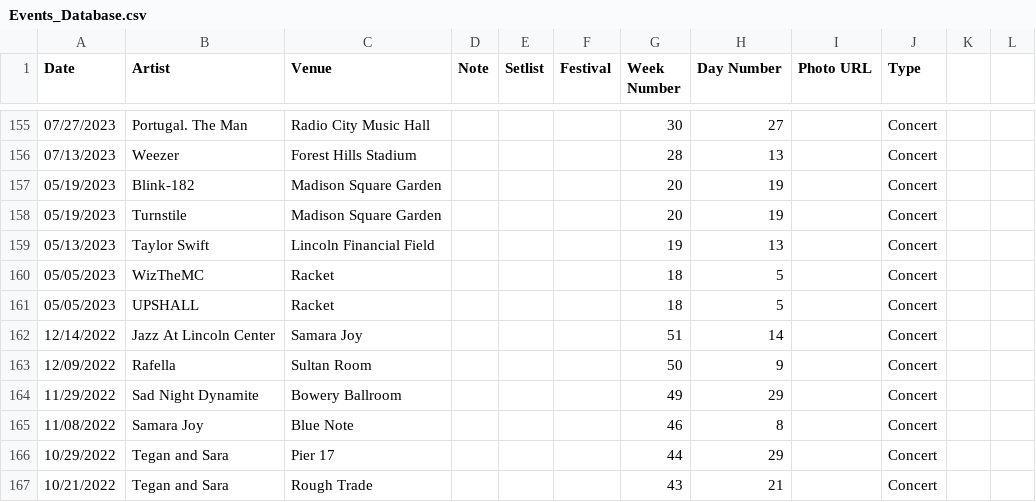
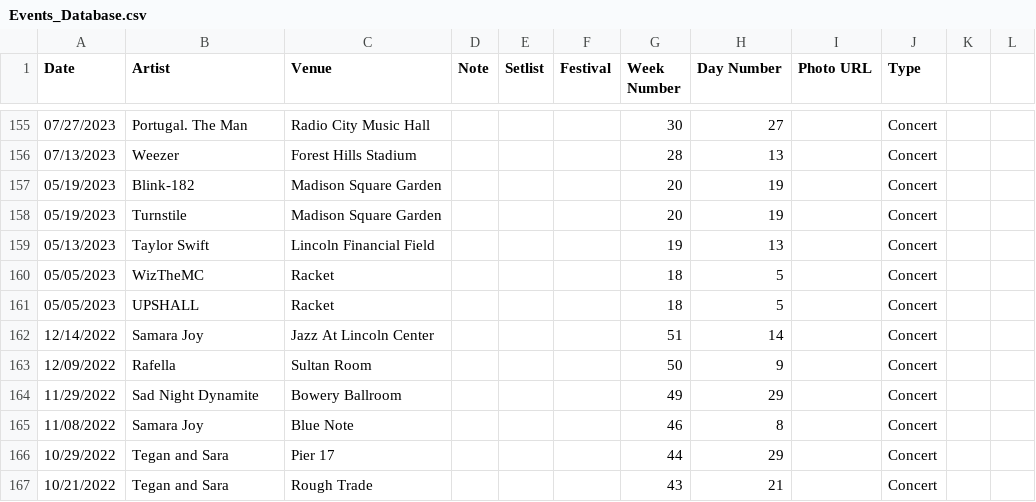
Before and after one commit to jjustinnnnn/Events, a CSV file: Events_Database.csv, drawn as a sheet; only a part is shown, gaps mark what is left out.

Commit message:
Update Events_Database.csv

```diff
--- a/Events_Database.csv
+++ b/Events_Database.csv
@@ -161,3 +161,3 @@ Date,Artist,Venue,Note,Setlist,Festival,Week Number,Day Number,Photo URL,Type
 05/05/2023,UPSHALL,Racket,,,,18,5,,Concert
-12/14/2022,Jazz At Lincoln Center,Samara Joy,,,,51,14,,Concert
+12/14/2022,Samara Joy,Jazz At Lincoln Center,,,,51,14,,Concert
 12/09/2022,Rafella,Sultan Room,,,,50,9,,Concert
```
